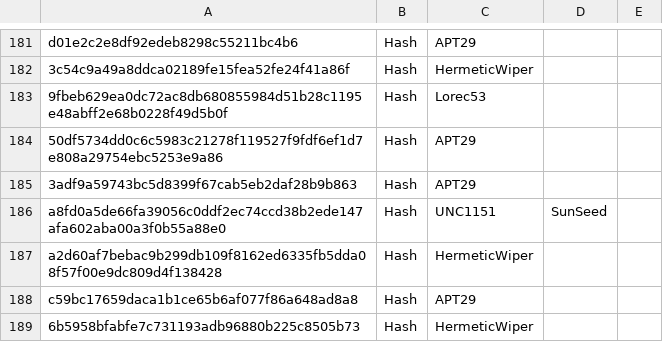
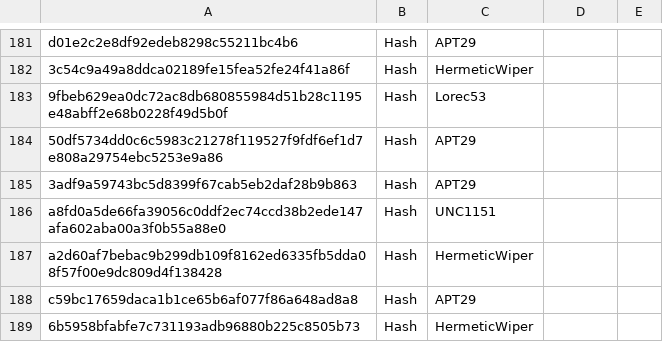
Before and after one commit to Nexx1c/Our_Testing_Repo, a CSV file: IOC Lists/Recorded Future Ukraine IOC List2.csv, drawn as a sheet; only a part is shown, gaps mark what is left out; the diff covers the shown part only.

```diff
--- a/IOC Lists/Recorded Future Ukraine IOC List2.csv
+++ b/IOC Lists/Recorded Future Ukraine IOC List2.csv
@@ -185,3 +185,3 @@ d01e2c2e8df92edeb8298c55211bc4b6,Hash,APT29
 3adf9a59743bc5d8399f67cab5eb2daf28b9b863,Hash,APT29
-a8fd0a5de66fa39056c0ddf2ec74ccd38b2ede147afa602aba00a3f0b55a88e0,Hash,UNC1151, SunSeed
+a8fd0a5de66fa39056c0ddf2ec74ccd38b2ede147afa602aba00a3f0b55a88e0,Hash,UNC1151
 a2d60af7bebac9b299db109f8162ed6335fb5dda08f57f00e9dc809d4f138428,Hash,HermeticWiper
```
Also changed, not shown: 8 edited cells elsewhere in this file.
